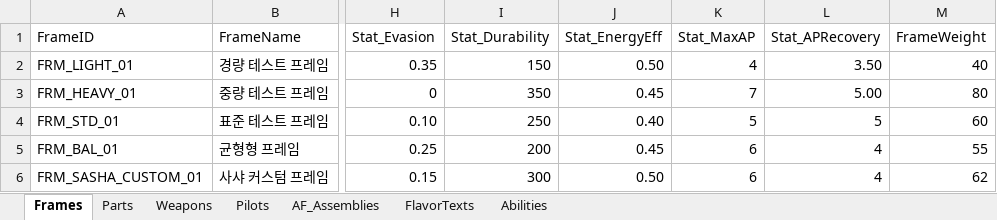
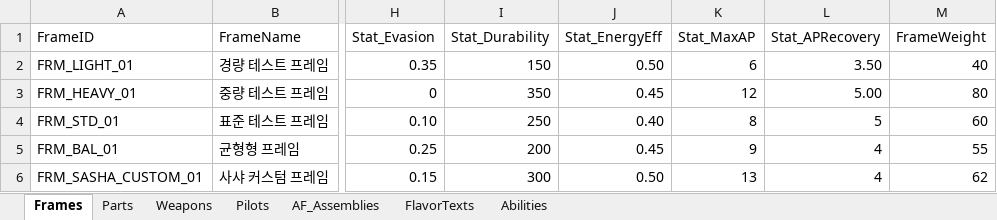
Before and after one commit to wooson00308/sasha-unity, an Excel workbook: Assets/AF/Data/AF_Data.xlsx, sheet Frames, drawn as a sheet; only a part is shown, gaps mark what is left out; values as stored, in another font and other column widths than the file's, no borders; the diff names each change by its address in the sheet, - before the commit and + after, or states it on an @@ line.

```diff
--- a/Assets/AF/Data/AF_Data.xlsx (sheet Frames)
+++ b/Assets/AF/Data/AF_Data.xlsx (sheet Frames)
-K2 (Stat_MaxAP): 4
+K2 (Stat_MaxAP): 6
-K3 (Stat_MaxAP): 7
+K3 (Stat_MaxAP): 12
-K4 (Stat_MaxAP): 5
+K4 (Stat_MaxAP): 8
-K5 (Stat_MaxAP): 6
+K5 (Stat_MaxAP): 9
-K6 (Stat_MaxAP): 6
+K6 (Stat_MaxAP): 13
```
Also changed, not shown: 13 other files.
